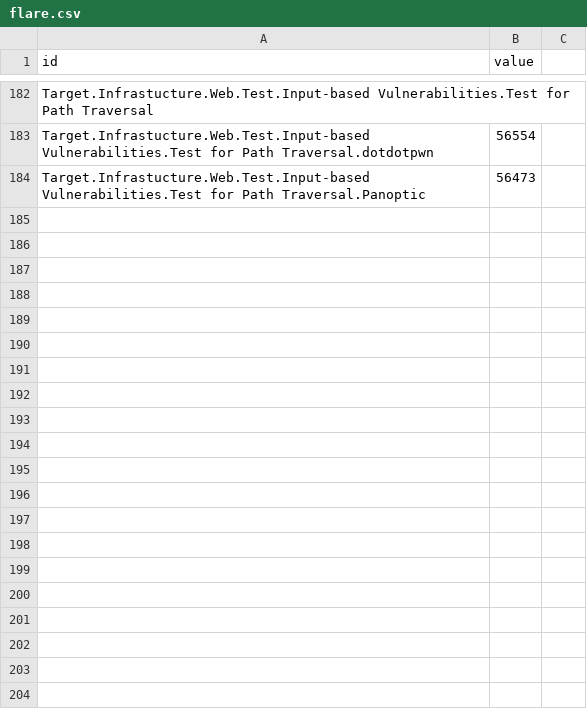
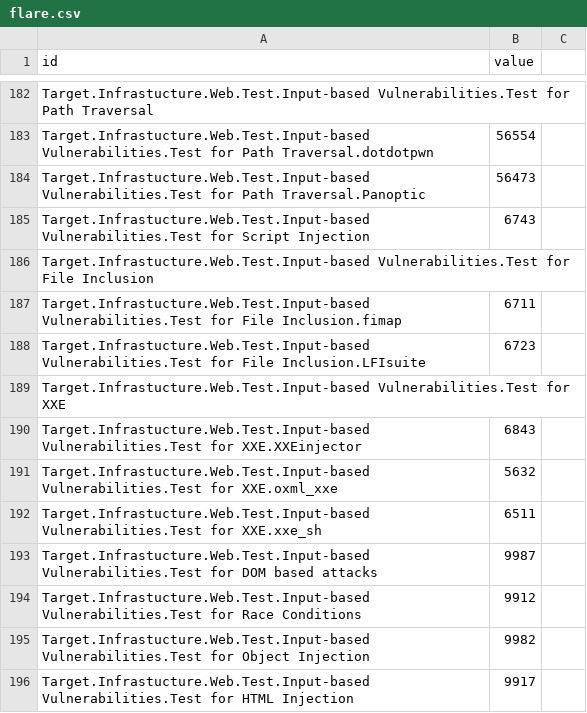
Before and after one commit to dynamicparallax/dynamicparallax.github.io, a CSV file: pages/flare.csv, drawn as a sheet; only a part is shown, gaps mark what is left out.

Commit message:
Update flare.csv

```diff
--- a/pages/flare.csv
+++ b/pages/flare.csv
@@ -184 +184,13 @@ Target.Infrastucture.Web.Test.Input-based Vulnerabilities.Test for Path Traversa
 Target.Infrastucture.Web.Test.Input-based Vulnerabilities.Test for Path Traversal.Panoptic,56473
+Target.Infrastucture.Web.Test.Input-based Vulnerabilities.Test for Script Injection,6743
+Target.Infrastucture.Web.Test.Input-based Vulnerabilities.Test for File Inclusion,
+Target.Infrastucture.Web.Test.Input-based Vulnerabilities.Test for File Inclusion.fimap,6711
+Target.Infrastucture.Web.Test.Input-based Vulnerabilities.Test for File Inclusion.LFIsuite,6723
+Target.Infrastucture.Web.Test.Input-based Vulnerabilities.Test for XXE,
+Target.Infrastucture.Web.Test.Input-based Vulnerabilities.Test for XXE.XXEinjector,6843
+Target.Infrastucture.Web.Test.Input-based Vulnerabilities.Test for XXE.oxml_xxe,5632
+Target.Infrastucture.Web.Test.Input-based Vulnerabilities.Test for XXE.xxe_sh,6511
+Target.Infrastucture.Web.Test.Input-based Vulnerabilities.Test for DOM based attacks,9987
+Target.Infrastucture.Web.Test.Input-based Vulnerabilities.Test for Race Conditions,9912
+Target.Infrastucture.Web.Test.Input-based Vulnerabilities.Test for Object Injection,9982
+Target.Infrastucture.Web.Test.Input-based Vulnerabilities.Test for HTML Injection,9917
```
